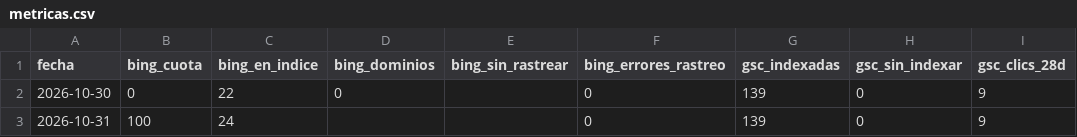
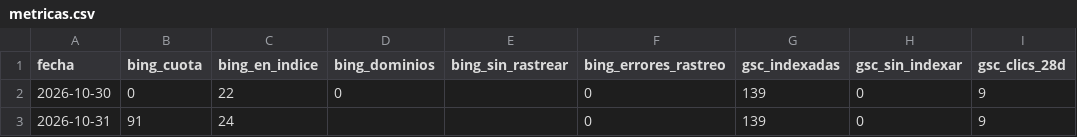
Before and after one commit to jvdgestor-design/avanza-web, a CSV file: motor/metricas.csv, drawn as a sheet; only a part is shown; the diff names each change by its address in the sheet, - before the commit and + after, or states it on an @@ line.

```diff
--- a/motor/metricas.csv
+++ b/motor/metricas.csv
-B3 (bing_cuota): 100
+B3 (bing_cuota): 91
```
Also changed, not shown: 1 other file.
